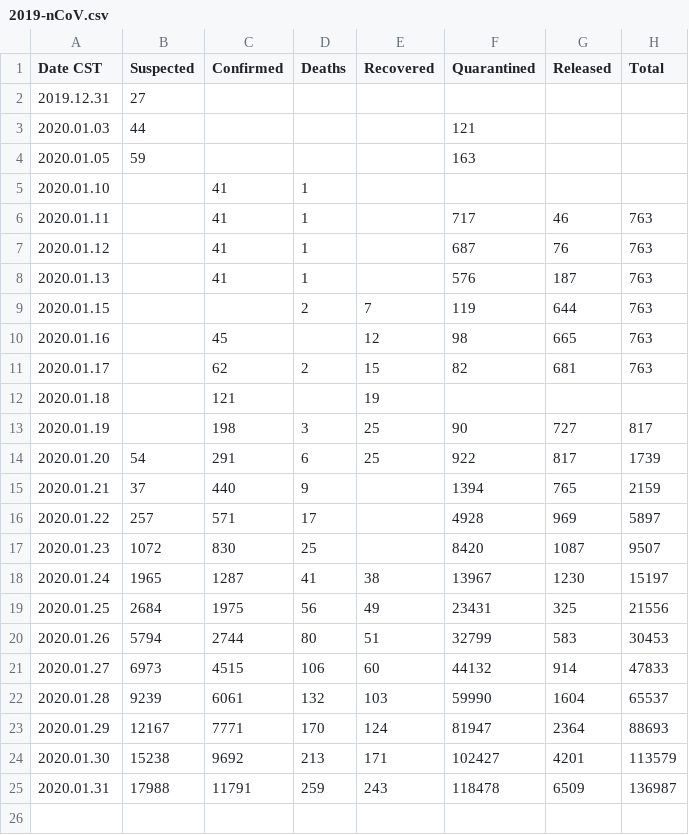
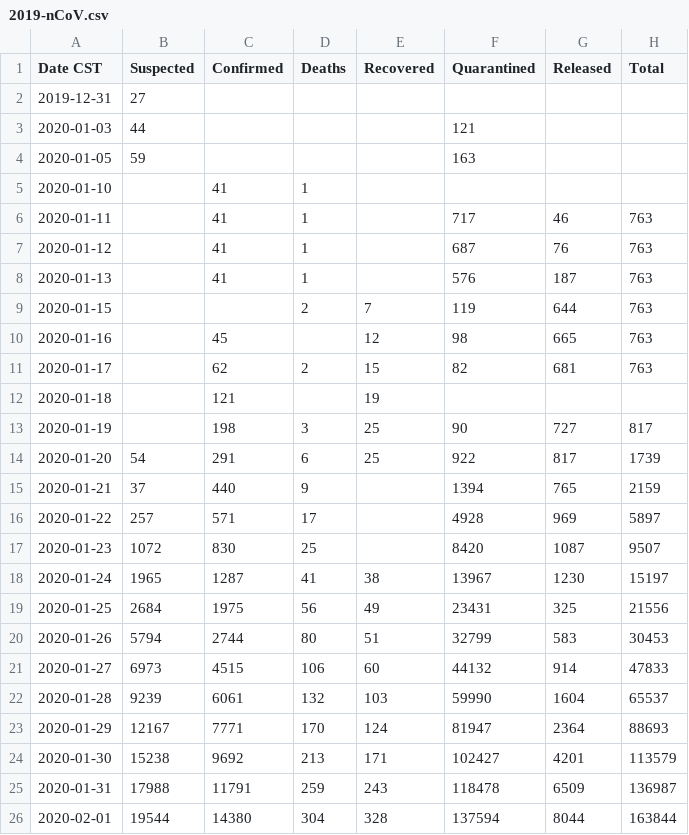
Before and after one commit to DEDZTBH/2019-nCoV-prediction, a CSV file: data/2019-nCoV.csv, drawn as a sheet.

```diff
--- a/data/2019-nCoV.csv
+++ b/data/2019-nCoV.csv
@@ -1,25 +1,26 @@
 Date CST,Suspected,Confirmed,Deaths,Recovered,Quarantined,Released,Total
-2019.12.31,27,,,,,,
-2020.01.03,44,,,,121,,
-2020.01.05,59,,,,163,,
-2020.01.10,,41,1,,,,
-2020.01.11,,41,1,,717,46,763
-2020.01.12,,41,1,,687,76,763
-2020.01.13,,41,1,,576,187,763
-2020.01.15,,,2,7,119,644,763
-2020.01.16,,45,,12,98,665,763
-2020.01.17,,62,2,15,82,681,763
-2020.01.18,,121,,19,,,
-2020.01.19,,198,3,25,90,727,817
-2020.01.20,54,291,6,25,922,817,1739
-2020.01.21,37,440,9,,1394,765,2159
-2020.01.22,257,571,17,,4928,969,5897
-2020.01.23,1072,830,25,,8420,1087,9507
-2020.01.24,1965,1287,41,38,13967,1230,15197
-2020.01.25,2684,1975,56,49,23431,325,21556
-2020.01.26,5794,2744,80,51,32799,583,30453
-2020.01.27,6973,4515,106,60,44132,914,47833
-2020.01.28,9239,6061,132,103,59990,1604,65537
-2020.01.29,12167,7771,170,124,81947,2364,88693
-2020.01.30,15238,9692,213,171,102427,4201,113579
-2020.01.31,17988,11791,259,243,118478,6509,136987
+2019-12-31,27,,,,,,
+2020-01-03,44,,,,121,,
+2020-01-05,59,,,,163,,
+2020-01-10,,41,1,,,,
+2020-01-11,,41,1,,717,46,763
+2020-01-12,,41,1,,687,76,763
+2020-01-13,,41,1,,576,187,763
+2020-01-15,,,2,7,119,644,763
+2020-01-16,,45,,12,98,665,763
+2020-01-17,,62,2,15,82,681,763
+2020-01-18,,121,,19,,,
+2020-01-19,,198,3,25,90,727,817
+2020-01-20,54,291,6,25,922,817,1739
+2020-01-21,37,440,9,,1394,765,2159
+2020-01-22,257,571,17,,4928,969,5897
+2020-01-23,1072,830,25,,8420,1087,9507
+2020-01-24,1965,1287,41,38,13967,1230,15197
+2020-01-25,2684,1975,56,49,23431,325,21556
+2020-01-26,5794,2744,80,51,32799,583,30453
+2020-01-27,6973,4515,106,60,44132,914,47833
+2020-01-28,9239,6061,132,103,59990,1604,65537
+2020-01-29,12167,7771,170,124,81947,2364,88693
+2020-01-30,15238,9692,213,171,102427,4201,113579
+2020-01-31,17988,11791,259,243,118478,6509,136987
+2020-02-01,19544,14380,304,328,137594,8044,163844
```
Also changed, not shown: 4 other files.
